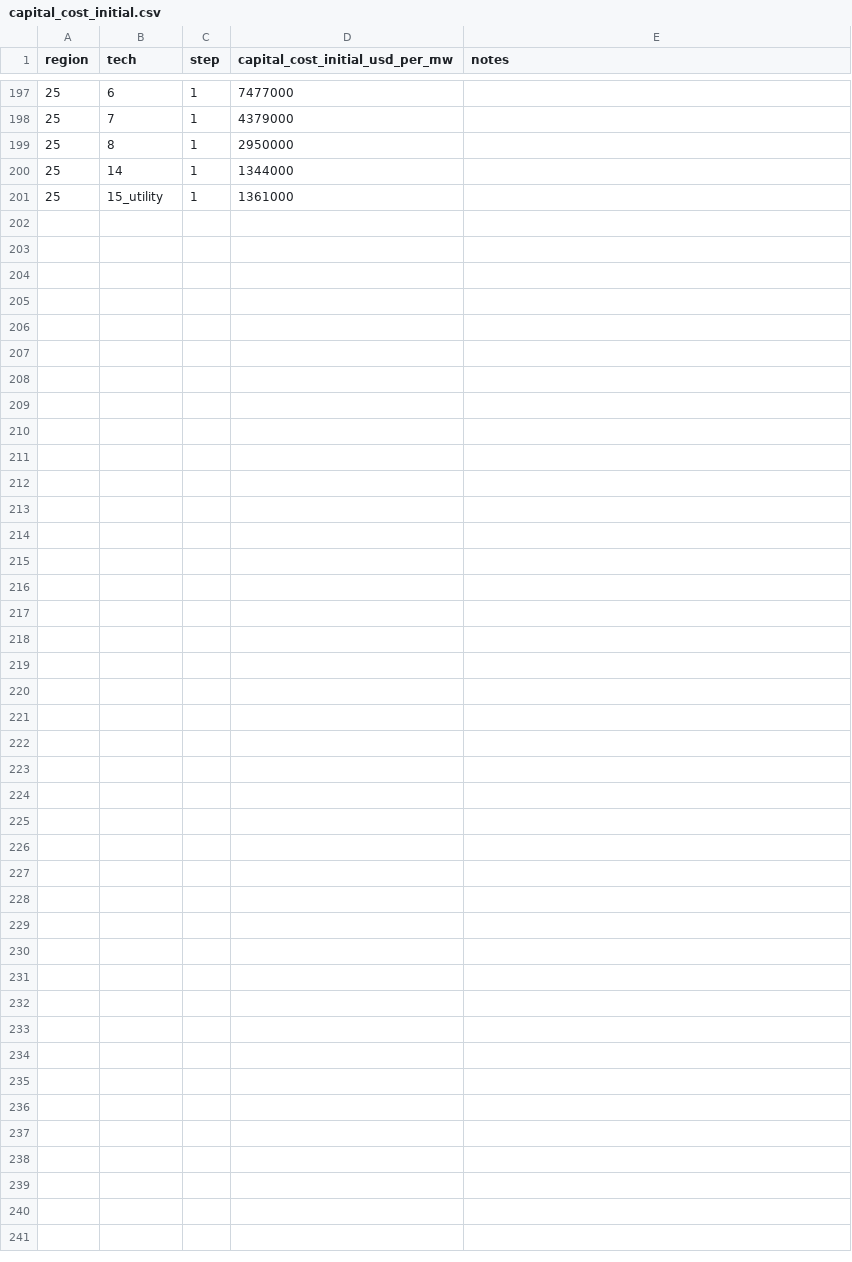
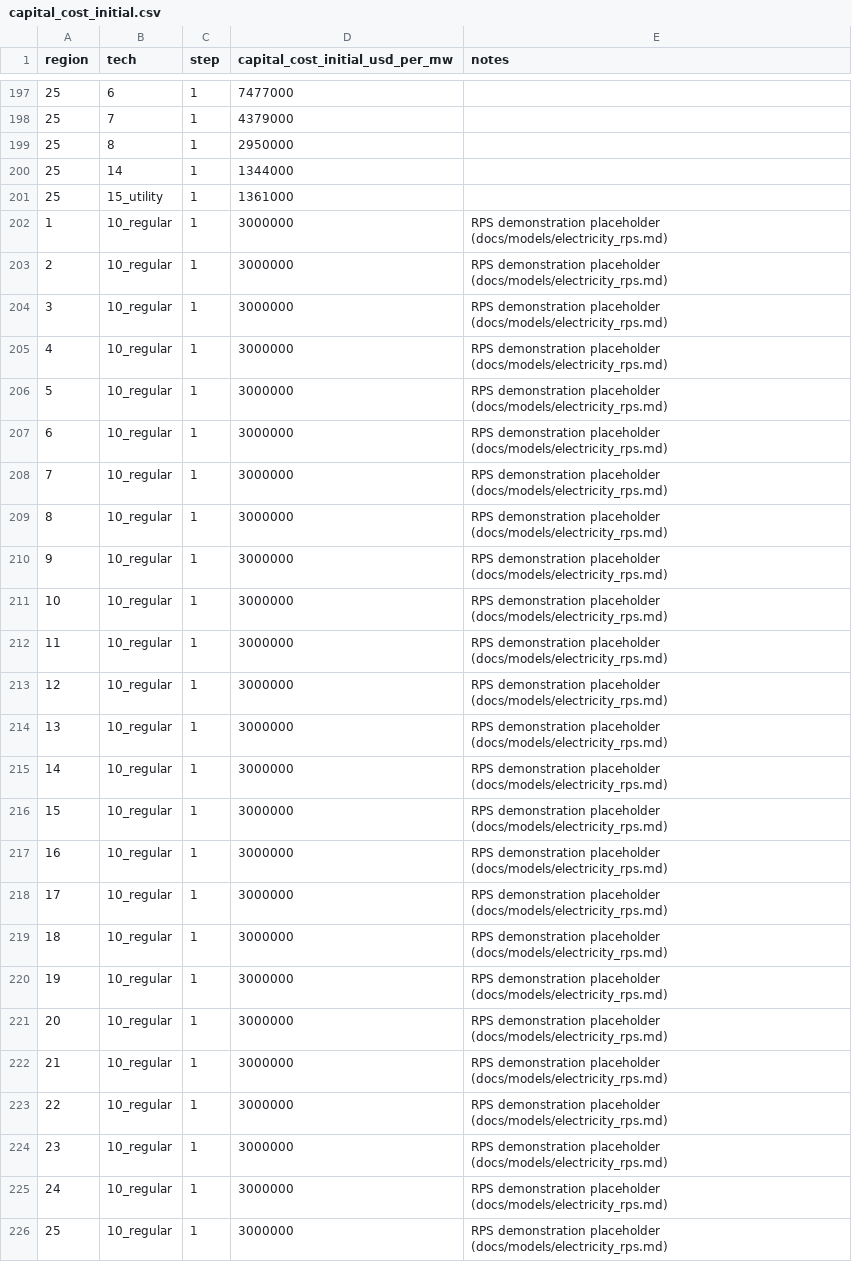
Before and after one commit to Community-NEMS/cnems-models, a CSV file: input/electricity/parameters/capital_cost_initial.csv, drawn as a sheet; only a part is shown, gaps mark what is left out.

```diff
--- a/input/electricity/parameters/capital_cost_initial.csv
+++ b/input/electricity/parameters/capital_cost_initial.csv
@@ -201 +201,26 @@ region,tech,step,capital_cost_initial_usd_per_mw,notes
 25,15_utility,1,1361000,
+1,10_regular,1,3000000,RPS demonstration placeholder (docs/models/electricity_rps.md)
+2,10_regular,1,3000000,RPS demonstration placeholder (docs/models/electricity_rps.md)
+3,10_regular,1,3000000,RPS demonstration placeholder (docs/models/electricity_rps.md)
+4,10_regular,1,3000000,RPS demonstration placeholder (docs/models/electricity_rps.md)
+5,10_regular,1,3000000,RPS demonstration placeholder (docs/models/electricity_rps.md)
+6,10_regular,1,3000000,RPS demonstration placeholder (docs/models/electricity_rps.md)
+7,10_regular,1,3000000,RPS demonstration placeholder (docs/models/electricity_rps.md)
+8,10_regular,1,3000000,RPS demonstration placeholder (docs/models/electricity_rps.md)
+9,10_regular,1,3000000,RPS demonstration placeholder (docs/models/electricity_rps.md)
+10,10_regular,1,3000000,RPS demonstration placeholder (docs/models/electricity_rps.md)
+11,10_regular,1,3000000,RPS demonstration placeholder (docs/models/electricity_rps.md)
+12,10_regular,1,3000000,RPS demonstration placeholder (docs/models/electricity_rps.md)
+13,10_regular,1,3000000,RPS demonstration placeholder (docs/models/electricity_rps.md)
+14,10_regular,1,3000000,RPS demonstration placeholder (docs/models/electricity_rps.md)
+15,10_regular,1,3000000,RPS demonstration placeholder (docs/models/electricity_rps.md)
+16,10_regular,1,3000000,RPS demonstration placeholder (docs/models/electricity_rps.md)
+17,10_regular,1,3000000,RPS demonstration placeholder (docs/models/electricity_rps.md)
+18,10_regular,1,3000000,RPS demonstration placeholder (docs/models/electricity_rps.md)
+19,10_regular,1,3000000,RPS demonstration placeholder (docs/models/electricity_rps.md)
+20,10_regular,1,3000000,RPS demonstration placeholder (docs/models/electricity_rps.md)
+21,10_regular,1,3000000,RPS demonstration placeholder (docs/models/electricity_rps.md)
+22,10_regular,1,3000000,RPS demonstration placeholder (docs/models/electricity_rps.md)
+23,10_regular,1,3000000,RPS demonstration placeholder (docs/models/electricity_rps.md)
+24,10_regular,1,3000000,RPS demonstration placeholder (docs/models/electricity_rps.md)
+25,10_regular,1,3000000,RPS demonstration placeholder (docs/models/electricity_rps.md)
```
Also changed, not shown: input/electricity/parameters/capital_cost.csv, input/electricity/properties/tech_build.csv, 34 other files.
